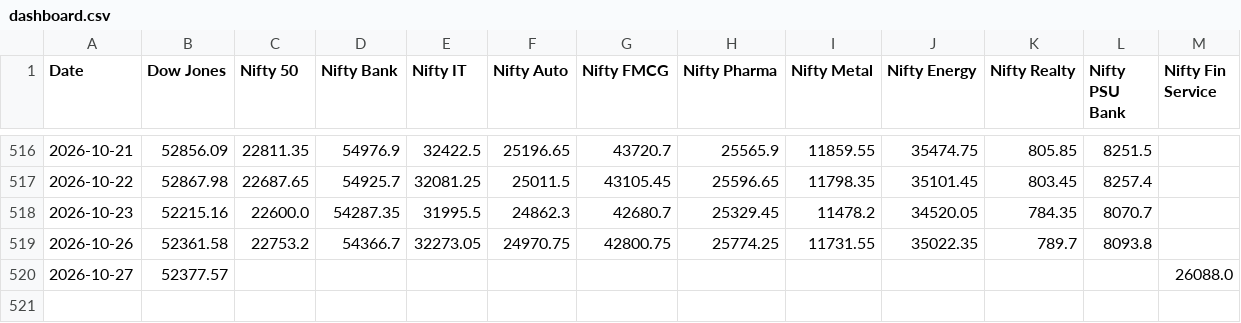
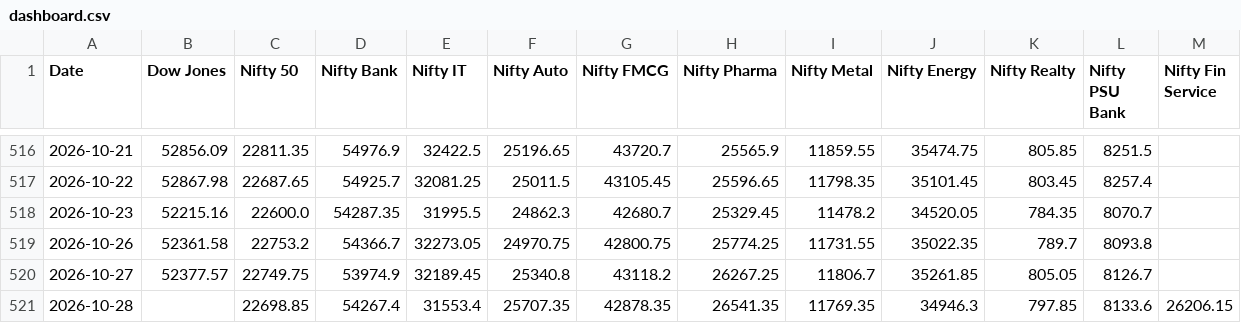
Before and after one commit to deepakhanda77-spec/market-dashboard, a CSV file: dashboard.csv, drawn as a sheet; only a part is shown, gaps mark what is left out.

Commit message:
Update market data

```diff
--- a/dashboard.csv
+++ b/dashboard.csv
@@ -519,2 +519,3 @@ Date,Dow Jones,Nifty 50,Nifty Bank,Nifty IT,Nifty Auto,Nifty FMCG,Nifty Pharma,N
 2026-10-26,52361.58,22753.2,54366.7,32273.05,24970.75,42800.75,25774.25,11731.55,35022.35,789.7,8093.8,
-2026-10-27,52377.57,,,,,,,,,,,26088.0
+2026-10-27,52377.57,22749.75,53974.9,32189.45,25340.8,43118.2,26267.25,11806.7,35261.85,805.05,8126.7,
+2026-10-28,,22698.85,54267.4,31553.4,25707.35,42878.35,26541.35,11769.35,34946.3,797.85,8133.6,26206.15
```
Also changed, not shown: 1 other file.
